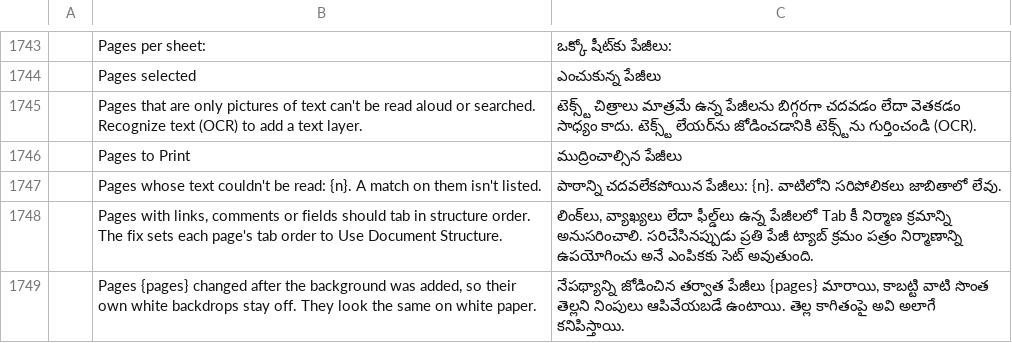
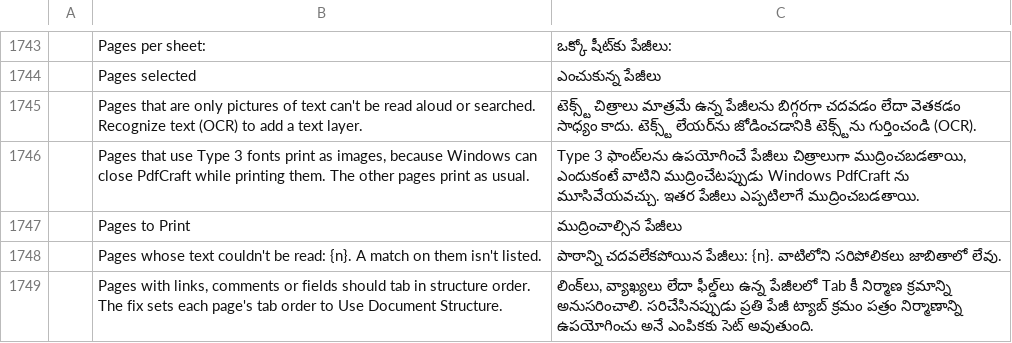
Before and after one commit to BBQ-MAN/craft-i18n, a TSV file: locales/te/pdfcraft.tsv, drawn as a sheet; only a part is shown, gaps mark what is left out; the shorter side is filled out with more unchanged rows; the diff names each change by its address in the sheet, - before the commit and + after, or states it on an @@ line.

```diff
--- a/locales/te/pdfcraft.tsv
+++ b/locales/te/pdfcraft.tsv
+row 1746:  | Pages that use Type 3 fonts print as images, because Windows can close PdfCraft while printing them. The other pages print as usual. | Type 3 ఫాంట్‌లను ఉపయోగించే పేజీలు చిత్రాలుగా ముద్రించబడతాయి, ఎందుకంటే వాటిని ముద్రించేటప్పుడు Windows PdfCraft ను మూసివేయవచ్చు. ఇతర పేజీలు ఎప్పటిలాగే ముద్రించబడతాయి.
```
Also changed, not shown: locales/bg/pdfcraft.tsv, locales/el/pdfcraft.tsv, 22 other files.
